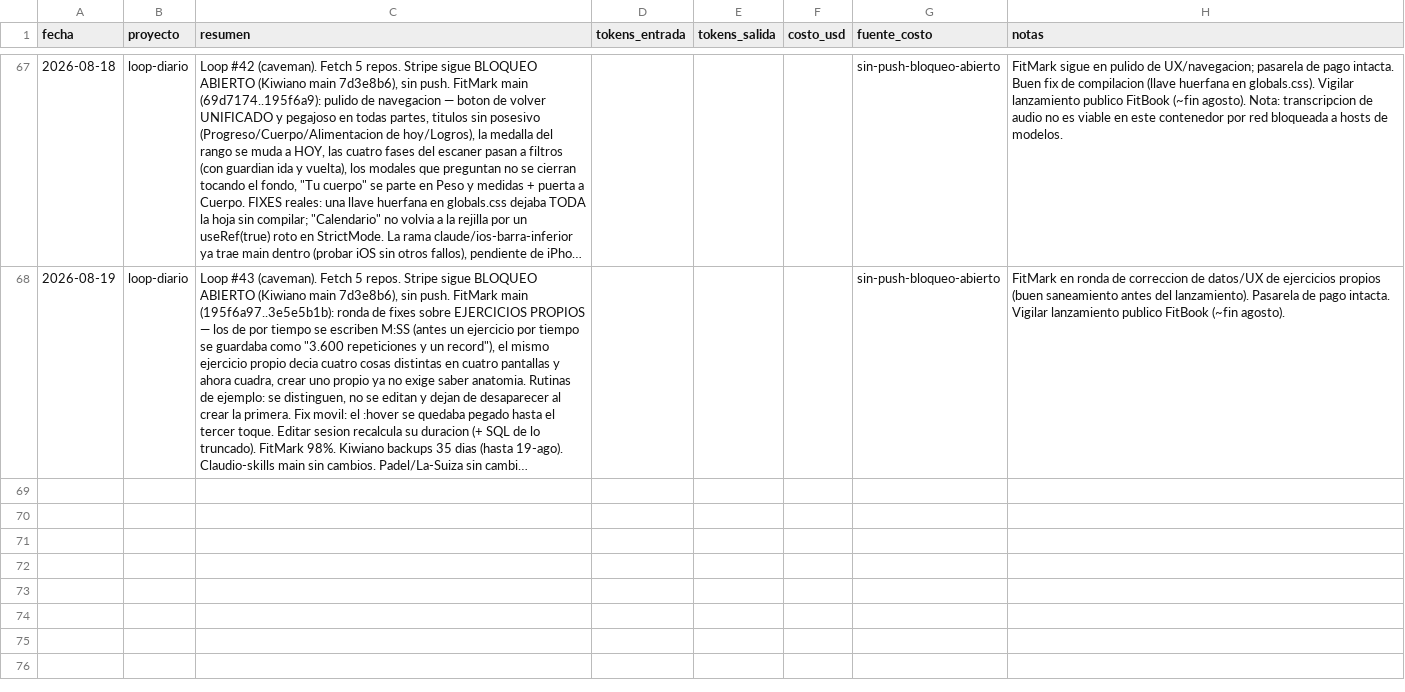
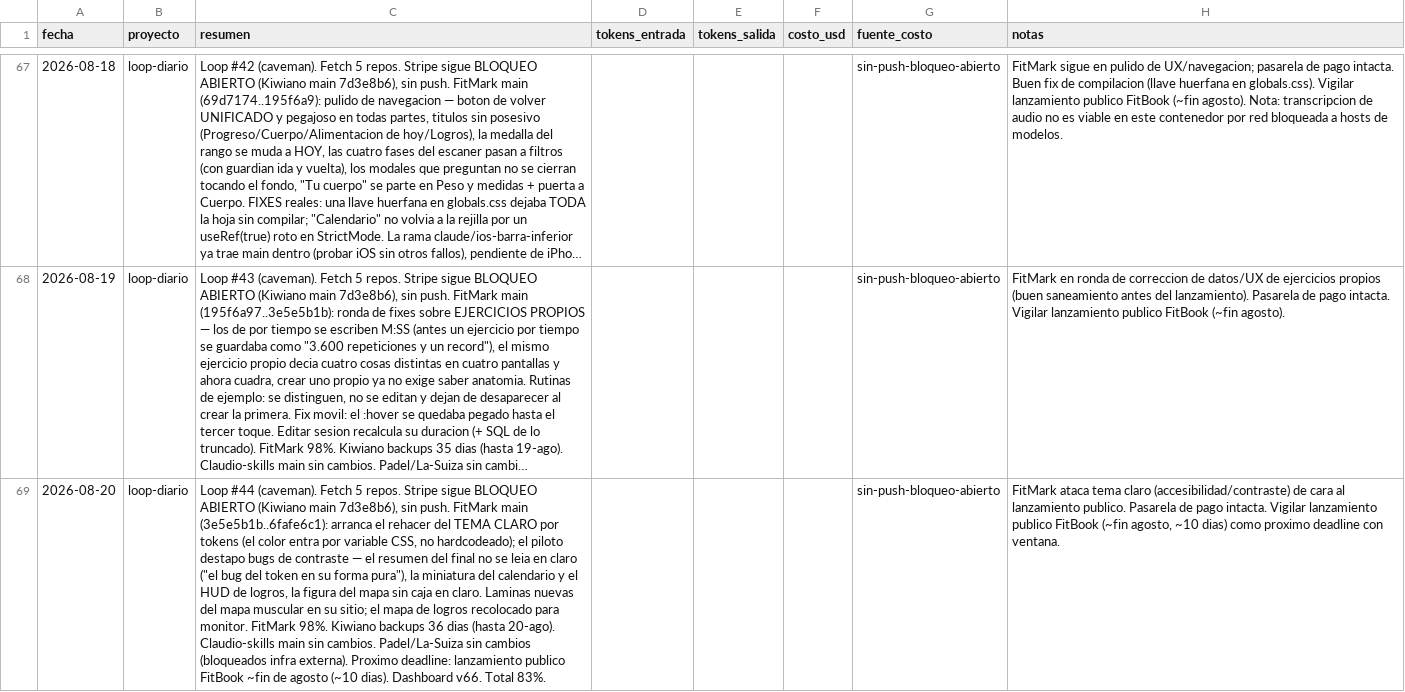
Before and after one commit to tavooooo/Claudio-skills, a CSV file: portfolio/metricas/sesiones.csv, drawn as a sheet; only a part is shown, gaps mark what is left out; long unchanged cells end in …; the diff names each change by its address in the sheet, - before the commit and + after, or states it on an @@ line.

```diff
--- a/portfolio/metricas/sesiones.csv
+++ b/portfolio/metricas/sesiones.csv
+row 69: 2026-08-20 | loop-diario | Loop #44 (caveman). Fetch 5 repos. Stripe sigue BLOQUEO ABIERTO (Kiwiano main 7d3e8b6), sin push. FitMark main (3e5e5b1b..6fafe6c1): arranca el rehacer del TEMA CLARO por tokens (el color entra por variable CSS, no hardcodeado); el piloto destapo bugs de contraste — el resumen del final no se leia en claro ("el bug del token en su forma pura"), la miniatura del calendario y el HUD de logros, la figura del mapa sin caja en claro. Laminas nuevas del mapa muscular en su sitio; el mapa de logros recolocado para monitor. FitMark 98%. Kiwiano backups 36 dias (hasta 20-ago). Claudio-skills main sin cambios. Padel/La-Suiza sin cambios (bloqueados infra externa). Proximo deadline: lanzamiento publico FitBook ~fin de agosto (~10 dias). Dashboard v66. Total 83%. |  |  |  | sin-push-bloqueo-abierto | FitMark ataca tema claro (accesibilidad/contraste) de cara al lanzamiento publico. Pasarela de pago intacta. Vigilar lanzamiento publico FitBook (~fin agosto, ~10 dias) como proximo deadline con ventana.
```
Also changed, not shown: 4 other files.
